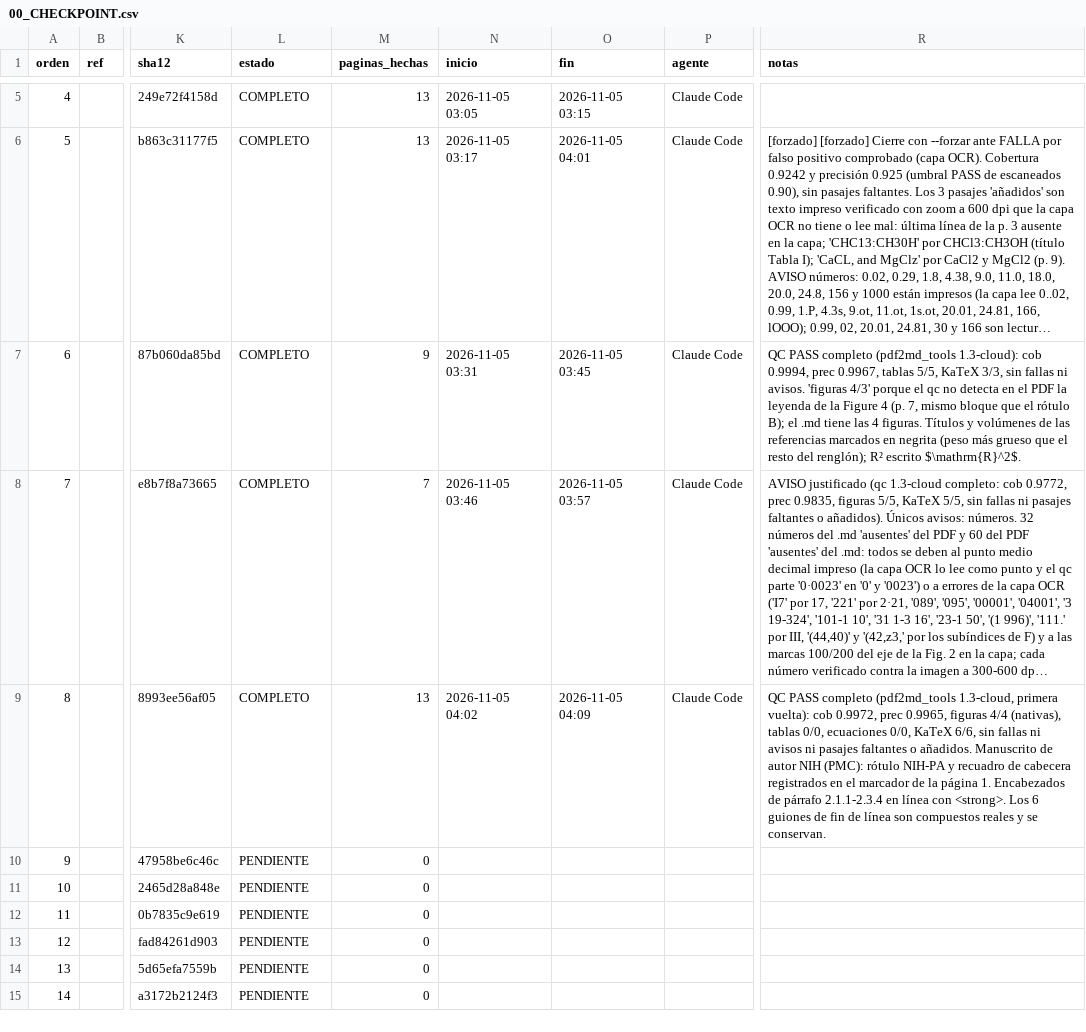
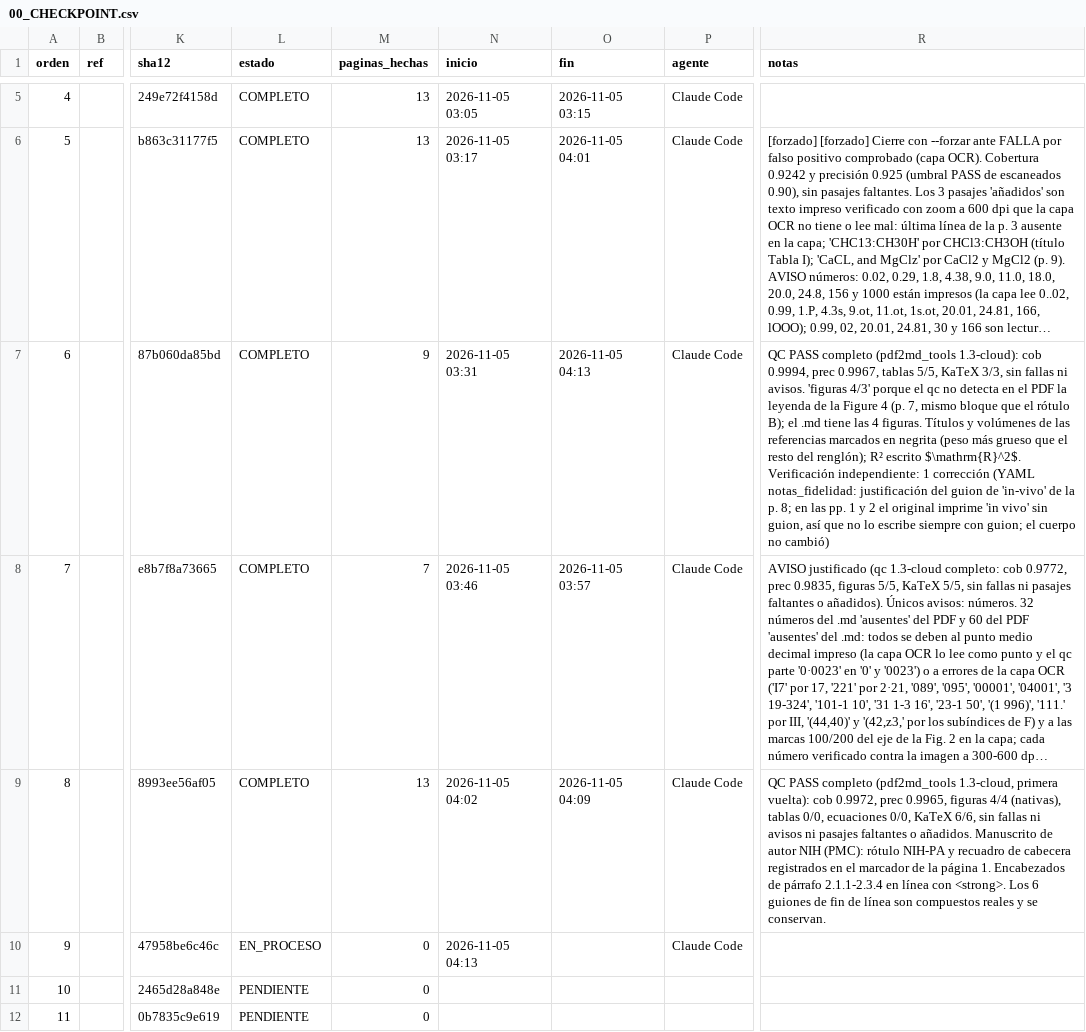
Before and after one commit to MFKazeBME/Claude-Cloud, a CSV file: Literature MD/00_CHECKPOINT.csv, drawn as a sheet; only a part is shown, gaps mark what is left out; the shorter side is filled out with more unchanged rows; long unchanged cells end in …; the diff names each change by its address in the sheet, - before the commit and + after, or states it on an @@ line.

```diff
--- a/Literature MD/00_CHECKPOINT.csv
+++ b/Literature MD/00_CHECKPOINT.csv
-O7 (fin): 2026-11-05 03:45
+O7 (fin): 2026-11-05 04:13
-R7 (notas): …escrito $\mathrm{R}^2$.
+R7 (notas): …escrito $\mathrm{R}^2$. Verificación independiente: 1 corrección (YAML notas_fidelidad: justificación del guion de 'in-vivo' de la p. 8; en las pp. 1 y 2 el original imprime 'in vivo' sin guion, así que no lo escribe siempre con guion; el cuerpo no cambió)
-L10 (estado): PENDIENTE
+L10 (estado): EN_PROCESO
-N10 (inicio): (empty)
+N10 (inicio): 2026-11-05 04:13
-P10 (agente): (empty)
+P10 (agente): Claude Code
```
Also changed, not shown: 11 other files.
